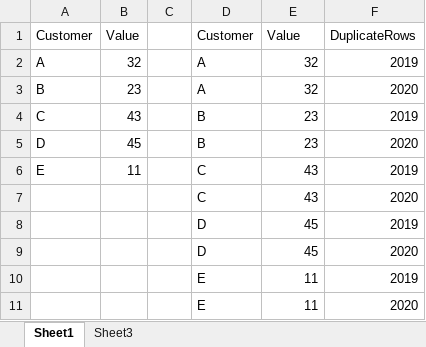
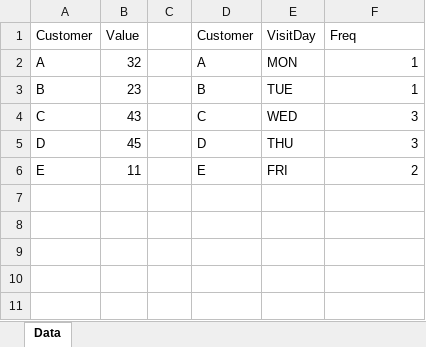
Before and after one commit to praveensinghaws/PowerBI, an Excel workbook: GOODLY/1.Power Query Tricks n Tips/43.Duplicate Rows in Power Query/Duplicate Rows in Power Query.xlsx, sheet Data, drawn as a sheet; values as stored, in another font and other column widths than the file's, no borders; table styles not drawn; the diff names each change by its address in the sheet, - before the commit and + after, or states it on an @@ line.

```diff
--- a/GOODLY/1.Power Query Tricks n Tips/43.Duplicate Rows in Power Query/Duplicate Rows in Power Query.xlsx (sheet Data)
+++ b/GOODLY/1.Power Query Tricks n Tips/43.Duplicate Rows in Power Query/Duplicate Rows in Power Query.xlsx (sheet Data)
-sheet tab: Sheet1
+sheet tab: Data
-sheet tab: Sheet3
-E1: Value
+E1: VisitDay
-F1: DuplicateRows
+F1: Freq
-E2 (VisitDay): 32
+E2 (VisitDay): MON
-F2 (Freq): 2019
+F2 (Freq): 1
-D3 (Customer): A
+D3 (Customer): B
-E3 (VisitDay): 32
+E3 (VisitDay): TUE
-F3 (Freq): 2020
+F3 (Freq): 1
-D4 (Customer): B
+D4 (Customer): C
-E4 (VisitDay): 23
+E4 (VisitDay): WED
-F4 (Freq): 2019
+F4 (Freq): 3
-D5 (Customer): B
+D5 (Customer): D
-E5 (VisitDay): 23
+E5 (VisitDay): THU
-F5 (Freq): 2020
+F5 (Freq): 3
-D6 (Customer): C
+D6 (Customer): E
-E6 (VisitDay): 43
+E6 (VisitDay): FRI
-F6 (Freq): 2019
+F6 (Freq): 2
-row 7:  |  |  | C | 43 | 2020
-row 8:  |  |  | D | 45 | 2019
-row 9:  |  |  | D | 45 | 2020
-row 10:  |  |  | E | 11 | 2019
-row 11:  |  |  | E | 11 | 2020
```
Also changed, not shown: GOODLY/1.Power Query Tricks n Tips/38.Dynamic Unpivoting in Power Query/Dynamic Unpivoting.xlsx, GOODLY/1.Power Query Tricks n Tips/41.Quick Vlookups in Power Query!/Quick Vlookups in Power Query!.xlsx, 13 other files.
